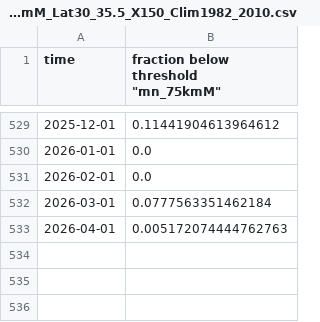
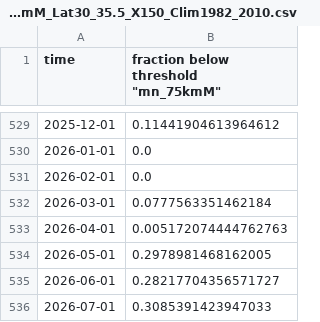
Before and after one commit to id-sch/oc_cciea.github.io, a CSV file: data_gha/HCI/fraction_below_Threshold_mn_75kmM_Lat30_35.5_X150_Clim1982_2010.csv, drawn as a sheet; only a part is shown, gaps mark what is left out.

```diff
--- a/data_gha/HCI/fraction_below_Threshold_mn_75kmM_Lat30_35.5_X150_Clim1982_2010.csv
+++ b/data_gha/HCI/fraction_below_Threshold_mn_75kmM_Lat30_35.5_X150_Clim1982_2010.csv
@@ -533 +533,4 @@ time,"fraction below threshold ""mn_75kmM"""
 2026-04-01,0.005172074444762763
+2026-05-01,0.2978981468162005
+2026-06-01,0.28217704356571727
+2026-07-01,0.3085391423947033
```
Also changed, not shown: data_gha/HCI/fraction_below_Threshold_mn_75kmM_Lat35.5_40_X150_Clim1982_2010.csv, data_gha/HCI/fraction_below_Threshold_mn_75kmM_Lat40_43.5_X150_Clim1982_2010.csv, 21 other files.
